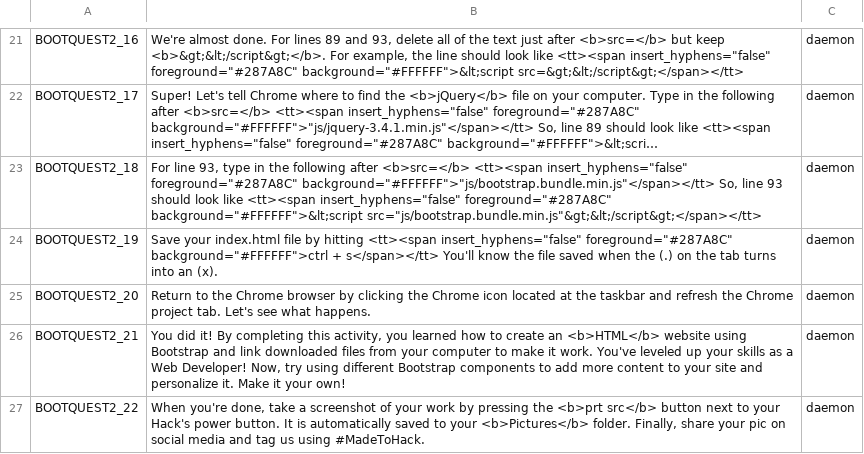
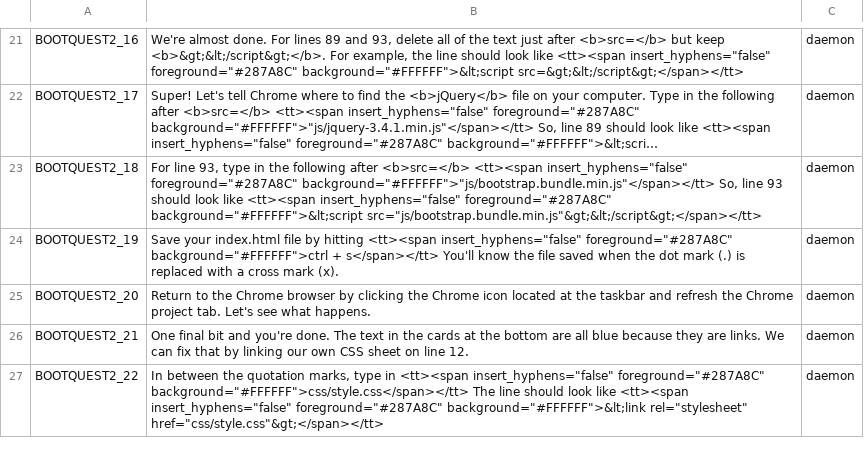
Before and after one commit to endlessm/clubhouse, a CSV file: data/quests_strings/bootquest2.csv, drawn as a sheet; only a part is shown, gaps mark what is left out; long unchanged cells end in …; the diff covers the shown part only; the diff names each change by its address in the sheet, - before the commit and + after, or states it on an @@ line.

Commit message:
data: Update quests strings CSV
From sheets: all.

Quests requested for import: all.

```diff
--- a/data/quests_strings/bootquest2.csv
+++ b/data/quests_strings/bootquest2.csv
-B24: …when the (.) on the tab turns into an (x).
+B24: …when the dot mark (.) is replaced with a cross mark (x).
-B26: You did it! By completing this activity, you learned how to create an <b>HTML</b> website using Bootstrap and link downloaded files from your computer to make it work. You've leveled up your skills as a Web Developer! Now, try using different Bootstrap components to add more content to your site and personalize it. Make it your own!
+B26: One final bit and you're done. The text in the cards at the bottom are all blue because they are links. We can fix that by linking our own CSS sheet on line 12.
-B27: When you're done, take a screenshot of your work by pressing the <b>prt src</b> button next to your Hack's power button. It is automatically saved to your <b>Pictures</b> folder. Finally, share your pic on social media and tag us using #MadeToHack.
+B27: In between the quotation marks, type in <tt><span insert_hyphens="false" foreground="#287A8C" background="#FFFFFF">css/style.css</span></tt> The line should look like <tt><span insert_hyphens="false" foreground="#287A8C" background="#FFFFFF">&lt;link rel="stylesheet" href="css/style.css"&gt;</span></tt>
```
Also changed, not shown: 3 added rows and 2 edited cells elsewhere in this file, data/quests_strings/multiplepages.csv.
